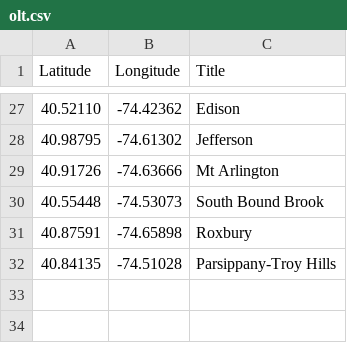
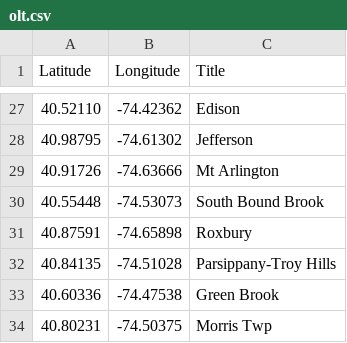
Before and after one commit to Bobcat00/olt_nj, a CSV file: olt.csv, drawn as a sheet; only a part is shown, gaps mark what is left out; the diff names each change by its address in the sheet, - before the commit and + after, or states it on an @@ line.

Commit message:
Add Green Brook and Morris Twp

```diff
--- a/olt.csv
+++ b/olt.csv
+row 33: 40.60336 | -74.47538 | Green Brook
+row 34: 40.80231 | -74.50375 | Morris Twp
```
